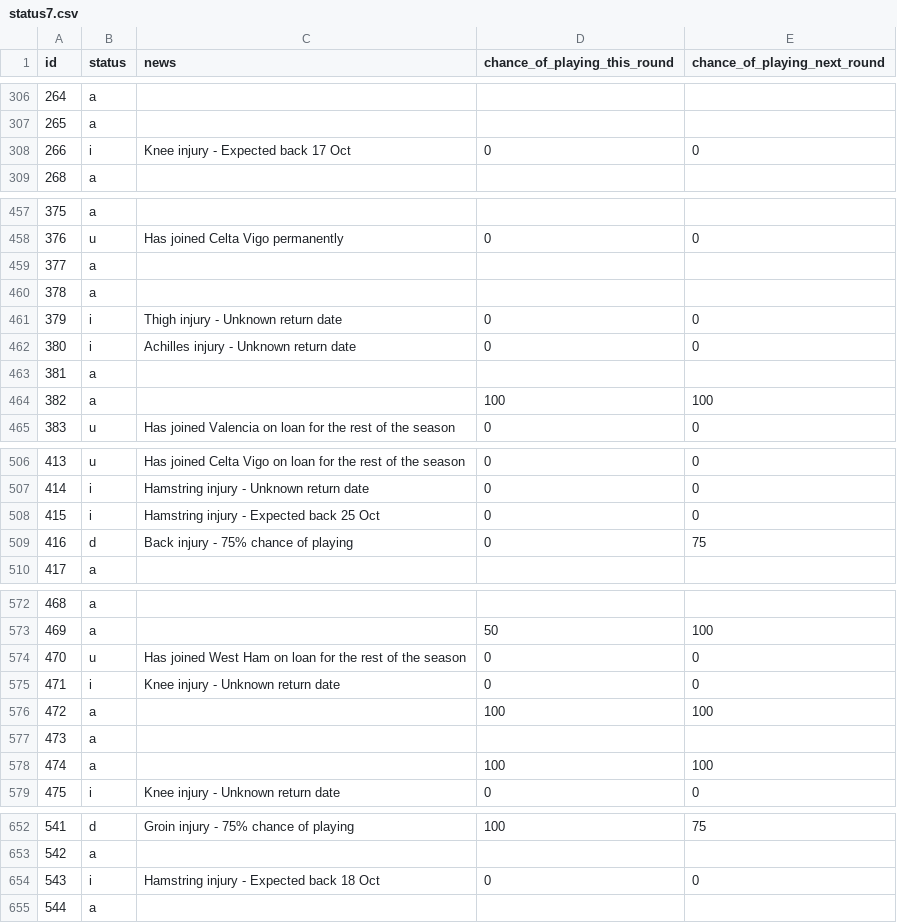
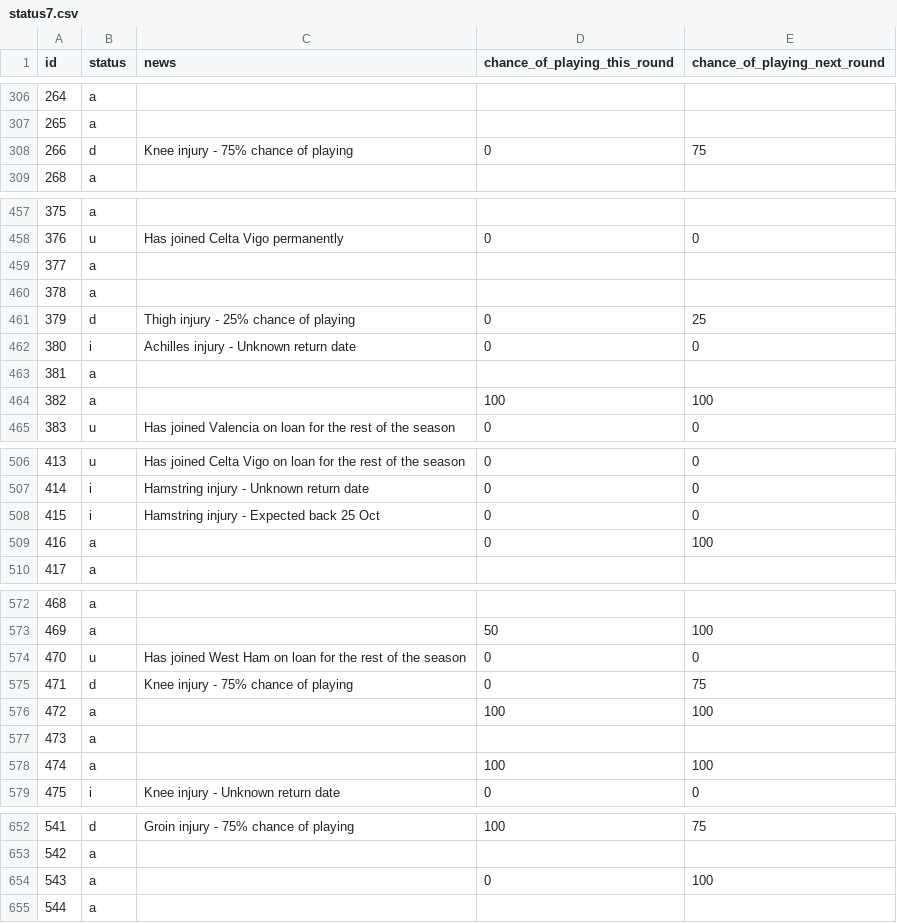
Before and after one commit to Niceiyke/fantasy-football-manager-data, a CSV file: data/2026-27/gws/status7.csv, drawn as a sheet; only a part is shown, gaps mark what is left out; the diff covers the shown part only.

```diff
--- a/data/2026-27/gws/status7.csv
+++ b/data/2026-27/gws/status7.csv
@@ -307,3 +307,3 @@ id,status,news,chance_of_playing_this_round,chance_of_playing_next_round
 265,a,,,
-266,i,Knee injury - Expected back 17 Oct,0,0
+266,d,Knee injury - 75% chance of playing,0,75
 268,a,,,
@@ -460,3 +460,3 @@ id,status,news,chance_of_playing_this_round,chance_of_playing_next_round
 378,a,,,
-379,i,Thigh injury - Unknown return date,0,0
+379,d,Thigh injury - 25% chance of playing,0,25
 380,i,Achilles injury - Unknown return date,0,0
@@ -508,3 +508,3 @@ id,status,news,chance_of_playing_this_round,chance_of_playing_next_round
 415,i,Hamstring injury - Expected back 25 Oct,0,0
-416,d,Back injury - 75% chance of playing,0,75
+416,a,,0,100
 417,a,,,
@@ -574,3 +574,3 @@ id,status,news,chance_of_playing_this_round,chance_of_playing_next_round
 470,u,Has joined West Ham on loan for the rest of the season,0,0
-471,i,Knee injury - Unknown return date,0,0
+471,d,Knee injury - 75% chance of playing,0,75
 472,a,,100,100
@@ -653,3 +653,3 @@ id,status,news,chance_of_playing_this_round,chance_of_playing_next_round
 542,a,,,
-543,i,Hamstring injury - Expected back 18 Oct,0,0
+543,a,,0,100
 544,a,,,
```
Also changed, not shown: 44 edited cells elsewhere in this file, data/2026-27/gws/ownership7.csv.
